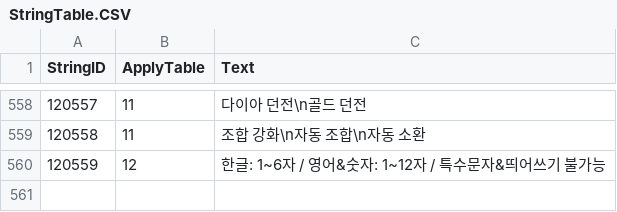
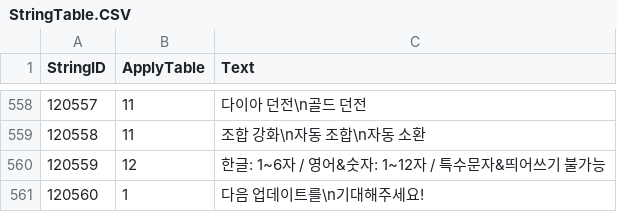
Before and after one commit to Kim-coding/SkillMaster, a CSV file: Assets/Resources/Table/StringTable.CSV, drawn as a sheet; only a part is shown, gaps mark what is left out.

```diff
--- a/Assets/Resources/Table/StringTable.CSV
+++ b/Assets/Resources/Table/StringTable.CSV
@@ -560 +560,2 @@
 120559,12,한글: 1~6자 / 영어&숫자: 1~12자 / 특수문자&띄어쓰기 불가능
+120560,1,다음 업데이트를\n기대해주세요!
```
Also changed, not shown: Assets/Resources/Table/QuestTable.CSV.
